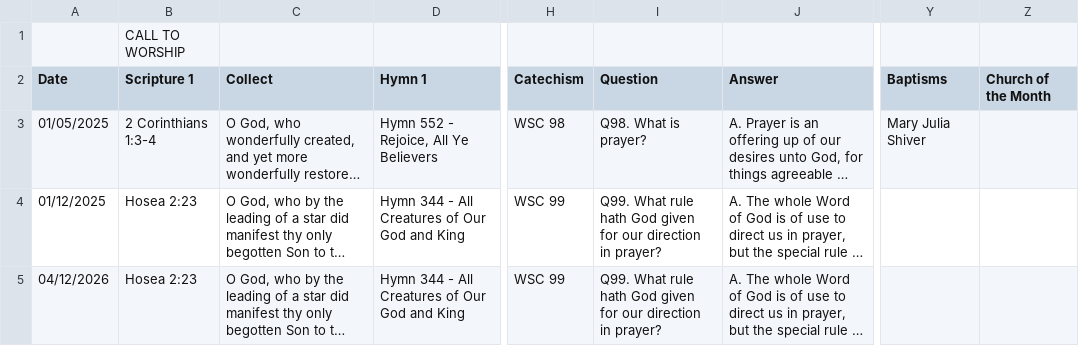
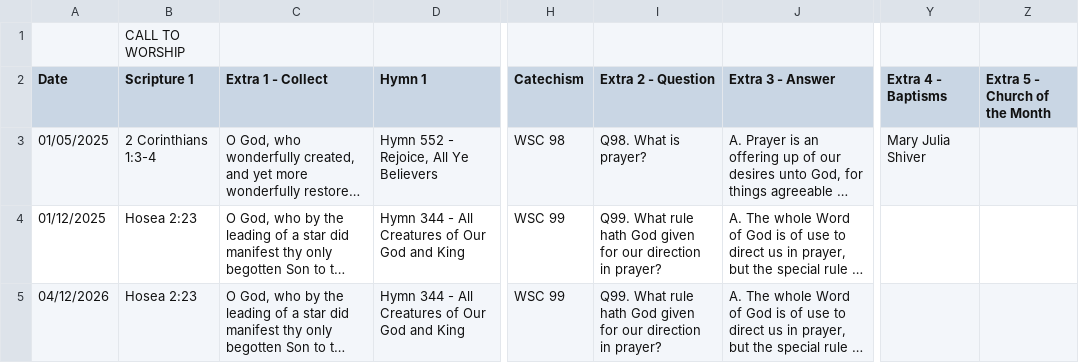
Before and after one commit to Reformation-Parish/Liturgist, a CSV file: samples/schedule.csv, drawn as a sheet; only a part is shown, gaps mark what is left out; long unchanged cells end in …; the diff names each change by its address in the sheet, - before the commit and + after, or states it on an @@ line.

Commit message:
Add EXTRAS mechanism

```diff
--- a/samples/schedule.csv
+++ b/samples/schedule.csv
-C2: Collect
+C2: Extra 1 - Collect
-I2: Question
+I2: Extra 2 - Question
-J2: Answer
+J2: Extra 3 - Answer
-Y2: Baptisms
+Y2: Extra 4 - Baptisms
-Z2: Church of the Month
+Z2: Extra 5 - Church of the Month
```
Also changed, not shown: 6 other files.
